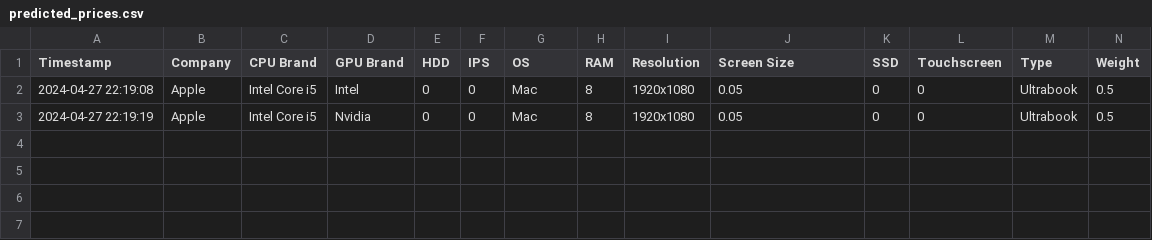
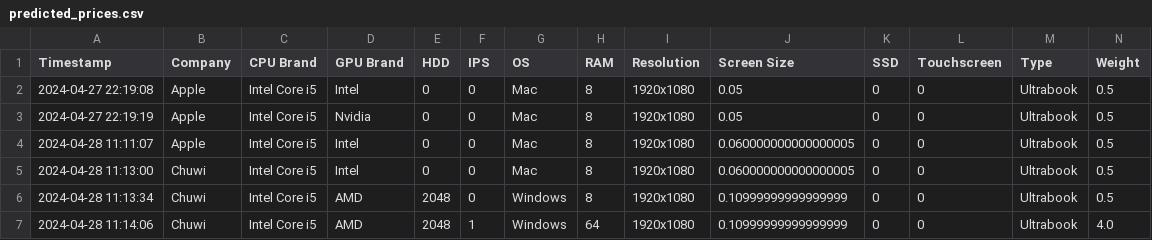
Before and after one commit to YellowBlueNaruto/Asus-Laptop-Price-Prediction, a CSV file: predicted_prices.csv, drawn as a sheet; only a part is shown; rows hold the shown columns only; the diff names each change by its address in the sheet, - before the commit and + after, or states it on an @@ line.

Commit message:
final

```diff
--- a/predicted_prices.csv
+++ b/predicted_prices.csv
+row 4: 2024-04-28 11:11:07 | Apple | Intel Core i5 | Intel | 0 | 0 | Mac | 8 | 1920x1080 | 0.060000000000000005 | 0 | 0 | Ultrabook | 0.5
+row 5: 2024-04-28 11:13:00 | Chuwi | Intel Core i5 | Intel | 0 | 0 | Mac | 8 | 1920x1080 | 0.060000000000000005 | 0 | 0 | Ultrabook | 0.5
+row 6: 2024-04-28 11:13:34 | Chuwi | Intel Core i5 | AMD | 2048 | 0 | Windows | 8 | 1920x1080 | 0.10999999999999999 | 0 | 0 | Ultrabook | 0.5
+row 7: 2024-04-28 11:14:06 | Chuwi | Intel Core i5 | AMD | 2048 | 1 | Windows | 64 | 1920x1080 | 0.10999999999999999 | 0 | 0 | Ultrabook | 4.0
```
